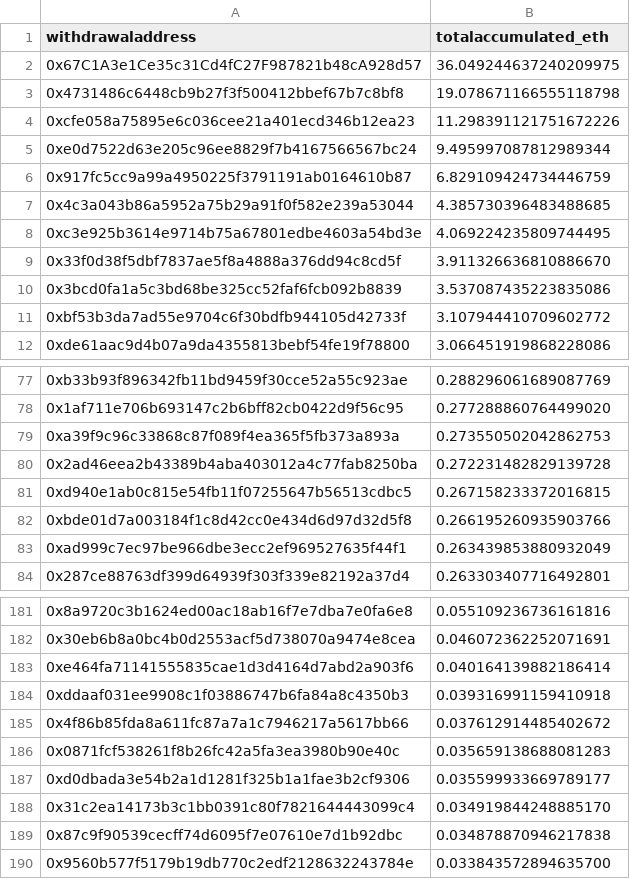
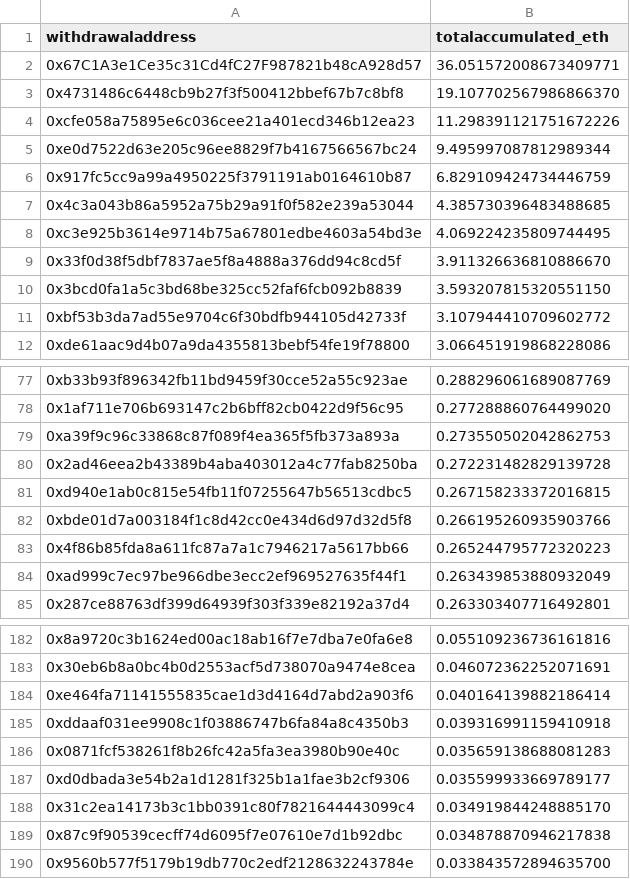
Before and after one commit to dappnode/smooth-scripts, a CSV file: acc-by-withdrawal/results/accumulated_rewards_eth.csv, drawn as a sheet; only a part is shown, gaps mark what is left out.

```diff
--- a/acc-by-withdrawal/results/accumulated_rewards_eth.csv
+++ b/acc-by-withdrawal/results/accumulated_rewards_eth.csv
@@ -1,4 +1,4 @@
 withdrawaladdress,totalaccumulated_eth
-0x67C1A3e1Ce35c31Cd4fC27F987821b48cA928d57,36.049244637240209975
-0x4731486c6448cb9b27f3f500412bbef67b7c8bf8,19.078671166555118798
+0x67C1A3e1Ce35c31Cd4fC27F987821b48cA928d57,36.051572008673409771
+0x4731486c6448cb9b27f3f500412bbef67b7c8bf8,19.107702567986866370
 0xcfe058a75895e6c036cee21a401ecd346b12ea23,11.298391121751672226
@@ -9,3 +9,3 @@ withdrawaladdress,totalaccumulated_eth
 0x33f0d38f5dbf7837ae5f8a4888a376dd94c8cd5f,3.911326636810886670
-0x3bcd0fa1a5c3bd68be325cc52faf6fcb092b8839,3.537087435223835086
+0x3bcd0fa1a5c3bd68be325cc52faf6fcb092b8839,3.593207815320551150
 0xbf53b3da7ad55e9704c6f30bdfb944105d42733f,3.107944410709602772
@@ -82,2 +82,3 @@ withdrawaladdress,totalaccumulated_eth
 0xbde01d7a003184f1c8d42cc0e434d6d97d32d5f8,0.266195260935903766
+0x4f86b85fda8a611fc87a7a1c7946217a5617bb66,0.265244795772320223
 0xad999c7ec97be966dbe3ecc2ef969527635f44f1,0.263439853880932049
@@ -184,3 +185,2 @@ withdrawaladdress,totalaccumulated_eth
 0xddaaf031ee9908c1f03886747b6fa84a8c4350b3,0.039316991159410918
-0x4f86b85fda8a611fc87a7a1c7946217a5617bb66,0.037612914485402672
 0x0871fcf538261f8b26fc42a5fa3ea3980b90e40c,0.035659138688081283
```
Also changed, not shown: 1 other file.
